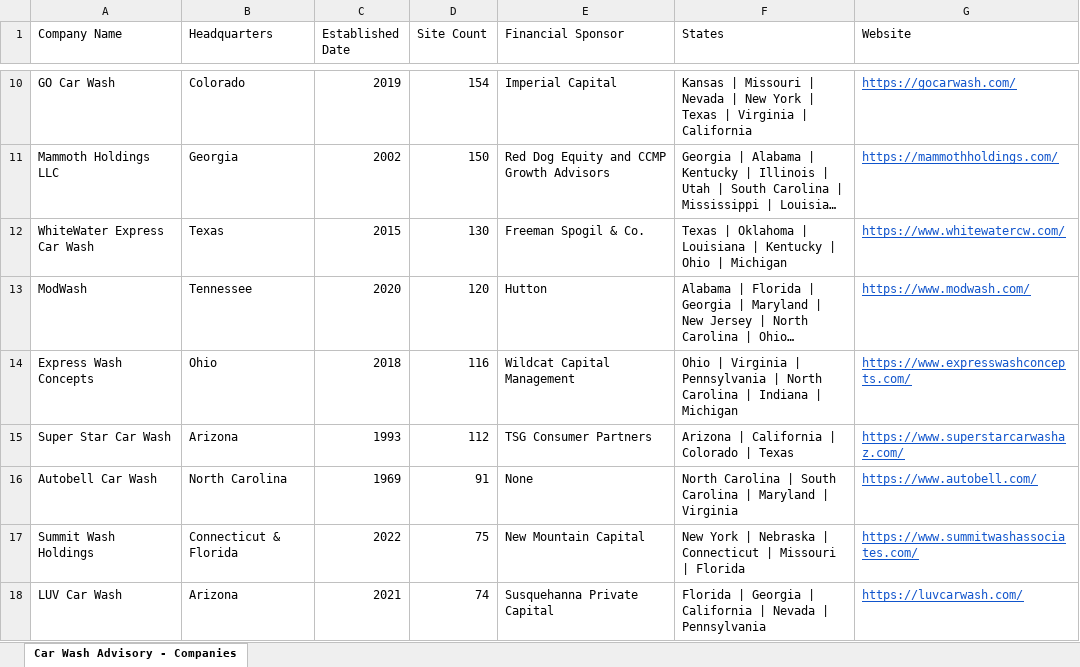
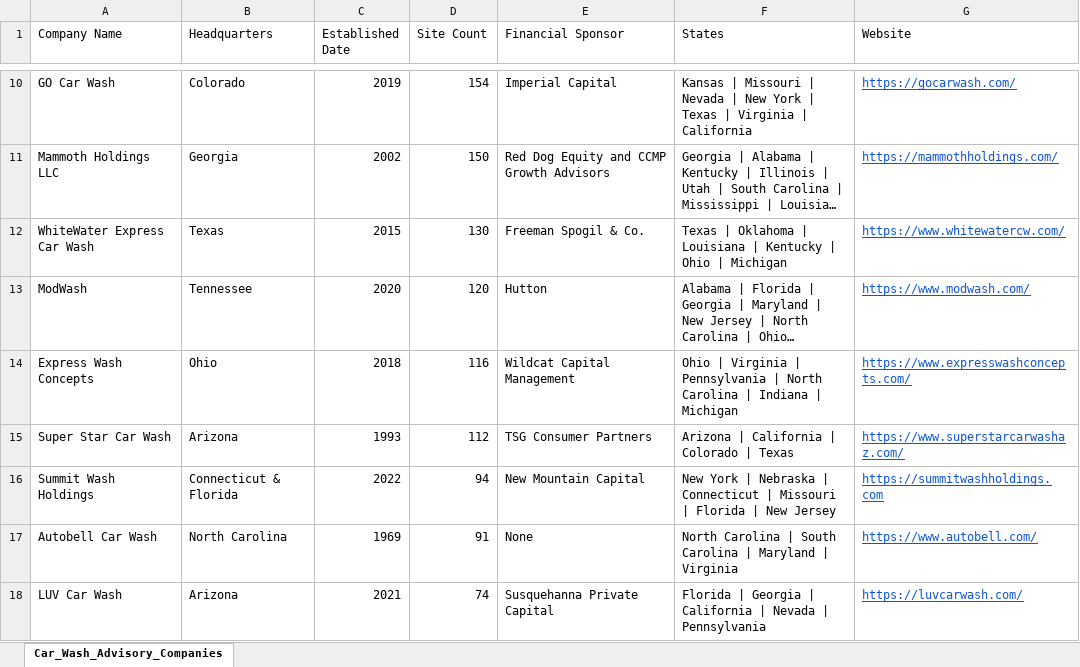
Before and after one commit to CarWashAdvisoryGPS/files-repo, an Excel workbook: Car_Wash_Advisory_Companies.xlsx, sheet Car_Wash_Advisory_Companies, drawn as a sheet; only a part is shown, gaps mark what is left out; long unchanged cells end in …; values as stored, in another font and other column widths than the file's, no borders; charts and pictures not drawn; removed rows and columns are numbered as before the commit, all else as after; the diff covers the shown part only; the diff names each change by its address in the sheet, - before the commit and + after, or states it on an @@ line.

```diff
--- a/Car_Wash_Advisory_Companies.xlsx (sheet Car_Wash_Advisory_Companies)
+++ b/Car_Wash_Advisory_Companies.xlsx (sheet Car_Wash_Advisory_Companies)
-sheet tab: Car Wash Advisory - Companies
+sheet tab: Car_Wash_Advisory_Companies
+row 16: Summit Wash Holdings | Connecticut & Florida | 2022 | 94 | New Mountain Capital | New York | Nebraska | Connecticut | Missouri | Florida | New Jersey | https://summitwashholdings.com
-row 17: Summit Wash Holdings | Connecticut & Florida | 2022 | 75 | New Mountain Capital | New York | Nebraska | Connecticut | Missouri | Florida | https://www.summitwashassociates.com/
```
Also changed, not shown: 2 added rows, 1 removed row and 4 edited cells elsewhere in this sheet, Car_Wash_Advisory_Top_Acquisitions.xlsx.
